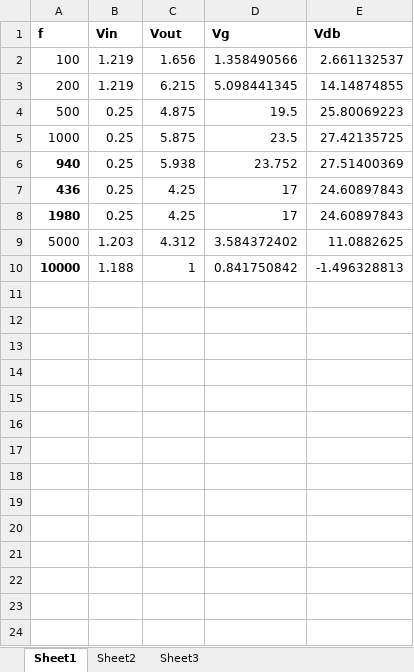
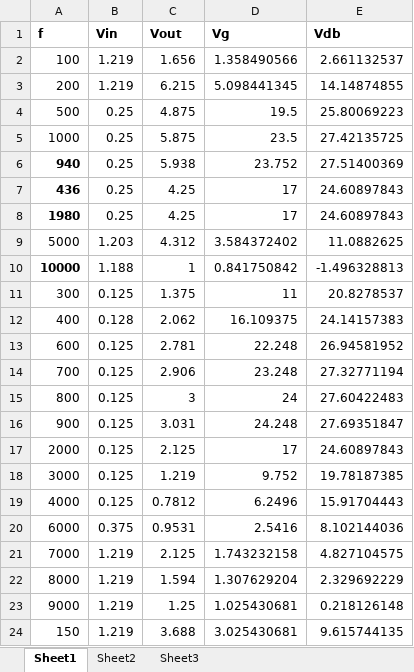
Before and after one commit to jouyang3/nrs, an Excel workbook: PreempData.xlsx, sheet Sheet1, drawn as a sheet; values as stored, in another font and other column widths than the file's, no borders; charts and pictures not drawn; the diff names each change by its address in the sheet, - before the commit and + after, or states it on an @@ line.

Commit message:
Added experimental data.

```diff
--- a/PreempData.xlsx (sheet Sheet1)
+++ b/PreempData.xlsx (sheet Sheet1)
+row 11: 300 | 0.125 | 1.375 | 11 | 20.8278537
+row 12: 400 | 0.128 | 2.062 | 16.109375 | 24.14157383
+row 13: 600 | 0.125 | 2.781 | 22.248 | 26.94581952
+row 14: 700 | 0.125 | 2.906 | 23.248 | 27.32771194
+row 15: 800 | 0.125 | 3 | 24 | 27.60422483
+row 16: 900 | 0.125 | 3.031 | 24.248 | 27.69351847
+row 17: 2000 | 0.125 | 2.125 | 17 | 24.60897843
+row 18: 3000 | 0.125 | 1.219 | 9.752 | 19.78187385
+row 19: 4000 | 0.125 | 0.7812 | 6.2496 | 15.91704443
+row 20: 6000 | 0.375 | 0.9531 | 2.5416 | 8.102144036
+row 21: 7000 | 1.219 | 2.125 | 1.743232158 | 4.827104575
+row 22: 8000 | 1.219 | 1.594 | 1.307629204 | 2.329692229
+row 23: 9000 | 1.219 | 1.25 | 1.025430681 | 0.218126148
+row 24: 150 | 1.219 | 3.688 | 3.025430681 | 9.615744135
```
Also changed, not shown: charts or pictures, 14 other files.
